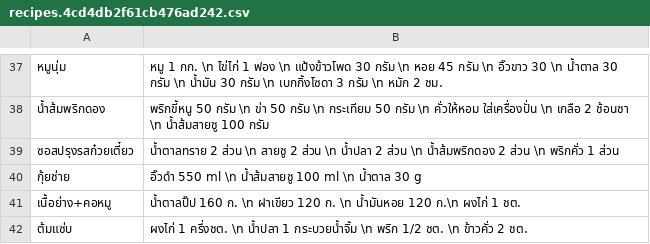
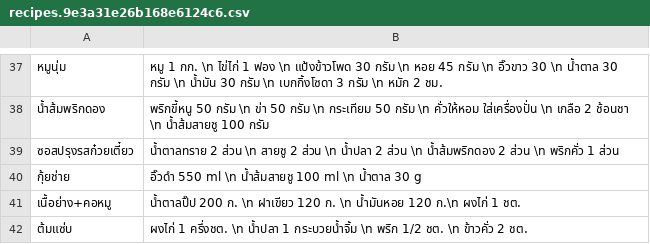
Before and after one commit to tanbossnaja/recipes, a CSV file: static/media/recipes.9e3a31e26b168e6124c6.csv (was static/media/recipes.4cd4db2f61cb476ad242.csv), drawn as a sheet; only a part is shown, gaps mark what is left out; the diff names each change by its address in the sheet, - before the commit and + after, or states it on an @@ line.

```diff
--- a/static/media/recipes.4cd4db2f61cb476ad242.csv
+++ b/static/media/recipes.9e3a31e26b168e6124c6.csv
-B41: น้ำตาลปิ๊ป 160 ก. \n…
+B41: น้ำตาลปิ๊ป 200 ก. \n…
```
Also changed, not shown: 7 other files.
